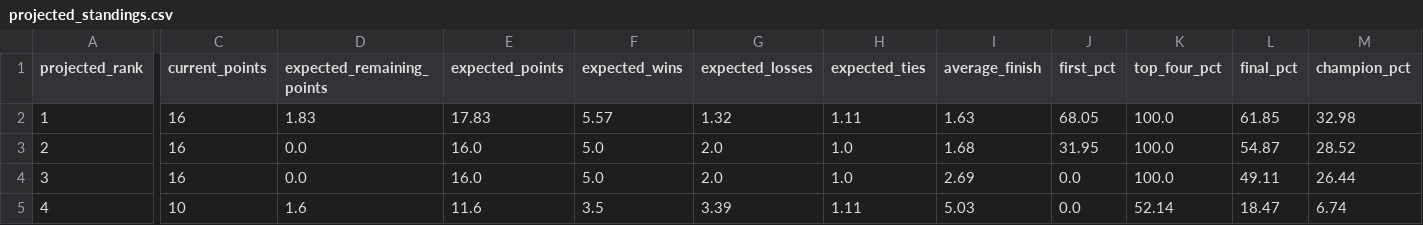
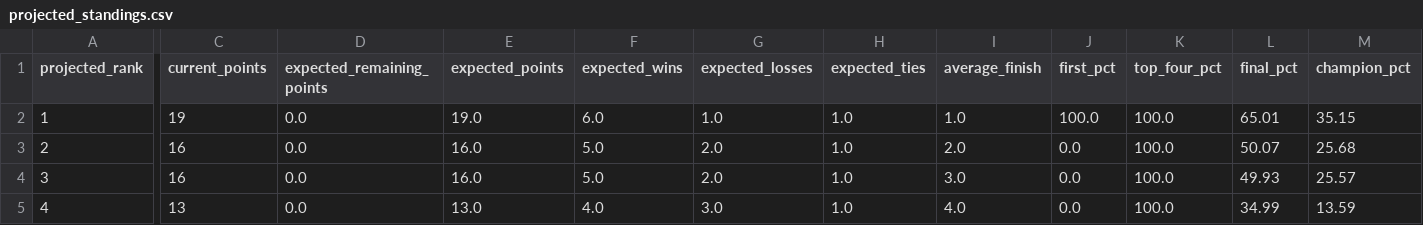
Before and after one commit to jffzhou/nycfooty-power-board, a CSV file: data/projected_standings.csv, drawn as a sheet; only a part is shown, gaps mark what is left out; the diff covers the shown part only; the diff names each change by its address in the sheet, - before the commit and + after, or states it on an @@ line.

```diff
--- a/data/projected_standings.csv
+++ b/data/projected_standings.csv
-C2 (current_points): 16
+C2 (current_points): 19
-D2 (expected_remaining_points): 1.83
+D2 (expected_remaining_points): 0.0
-E2 (expected_points): 17.83
+E2 (expected_points): 19.0
-F2 (expected_wins): 5.57
+F2 (expected_wins): 6.0
-G2 (expected_losses): 1.32
+G2 (expected_losses): 1.0
-H2 (expected_ties): 1.11
+H2 (expected_ties): 1.0
-I2 (average_finish): 1.63
+I2 (average_finish): 1.0
-J2 (first_pct): 68.05
+J2 (first_pct): 100.0
-L2 (final_pct): 61.85
+L2 (final_pct): 65.01
-M2 (champion_pct): 32.98
+M2 (champion_pct): 35.15
-I3 (average_finish): 1.68
+I3 (average_finish): 2.0
-J3 (first_pct): 31.95
+J3 (first_pct): 0.0
-L3 (final_pct): 54.87
+L3 (final_pct): 50.07
-M3 (champion_pct): 28.52
+M3 (champion_pct): 25.68
-I4 (average_finish): 2.69
+I4 (average_finish): 3.0
-L4 (final_pct): 49.11
+L4 (final_pct): 49.93
-M4 (champion_pct): 26.44
+M4 (champion_pct): 25.57
-C5 (current_points): 10
+C5 (current_points): 13
-D5 (expected_remaining_points): 1.6
+D5 (expected_remaining_points): 0.0
-E5 (expected_points): 11.6
+E5 (expected_points): 13.0
-F5 (expected_wins): 3.5
+F5 (expected_wins): 4.0
-G5 (expected_losses): 3.39
+G5 (expected_losses): 3.0
-H5 (expected_ties): 1.11
+H5 (expected_ties): 1.0
-I5 (average_finish): 5.03
+I5 (average_finish): 4.0
-K5 (top_four_pct): 52.14
+K5 (top_four_pct): 100.0
-L5 (final_pct): 18.47
+L5 (final_pct): 34.99
-M5 (champion_pct): 6.74
+M5 (champion_pct): 13.59
```
Also changed, not shown: 56 edited cells elsewhere in this file, data/projected_standings_round_robin.csv, data/projection_history.csv, 15 other files.
